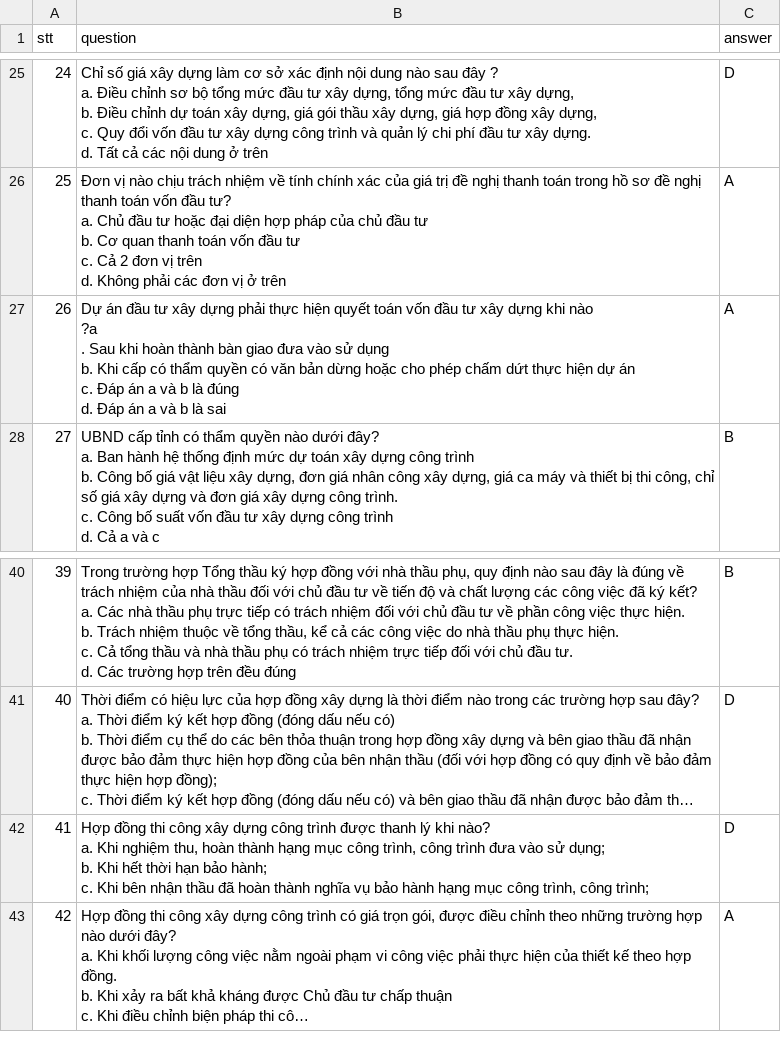
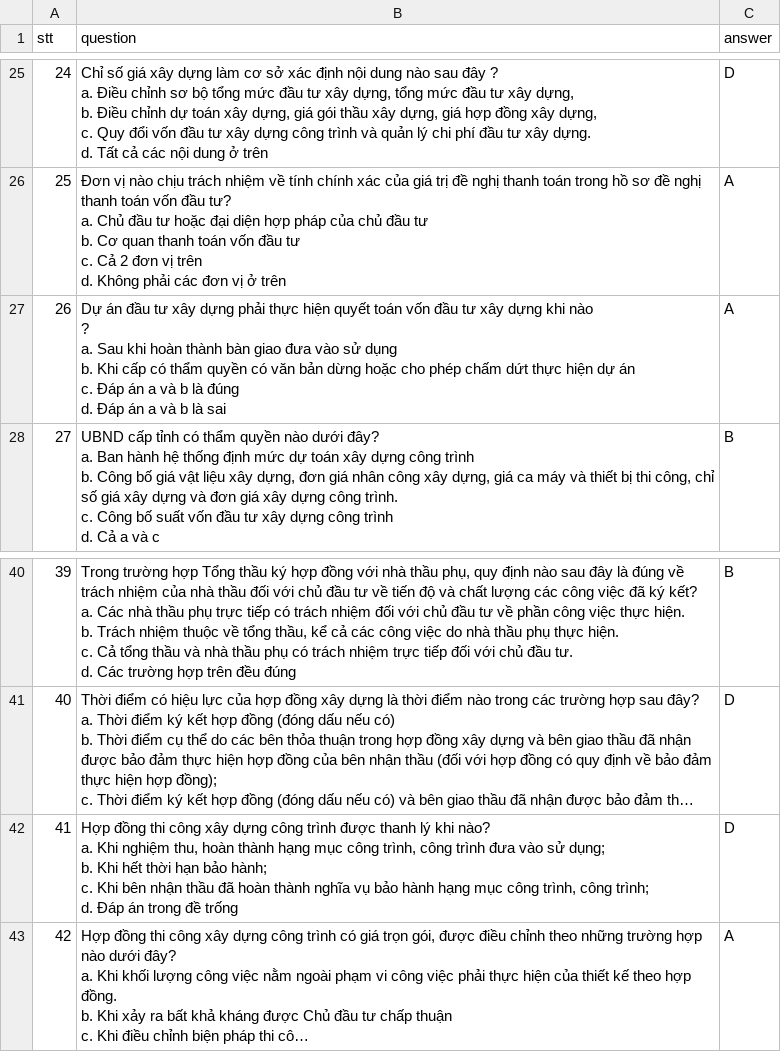
Before and after one commit to DatTwenty3/aulac_tools, a CSV file: data/Dinhgia_PLR.csv, drawn as a sheet; only a part is shown, gaps mark what is left out; long unchanged cells end in …; ↵ is a line break in a cell; the diff names each change by its address in the sheet, - before the commit and + after, or states it on an @@ line.

```diff
--- a/data/Dinhgia_PLR.csv
+++ b/data/Dinhgia_PLR.csv
-B27 (question): …khi nào ↵ ?a ↵ . Sau khi…
+B27 (question): …khi nào ↵ ? ↵ a. Sau khi…
-B42 (question): …công trình;
+B42 (question): …công trình; ↵ d. Đáp án trong đề trống
```
Also changed, not shown: data/Dinhgia_PLC.csv.
